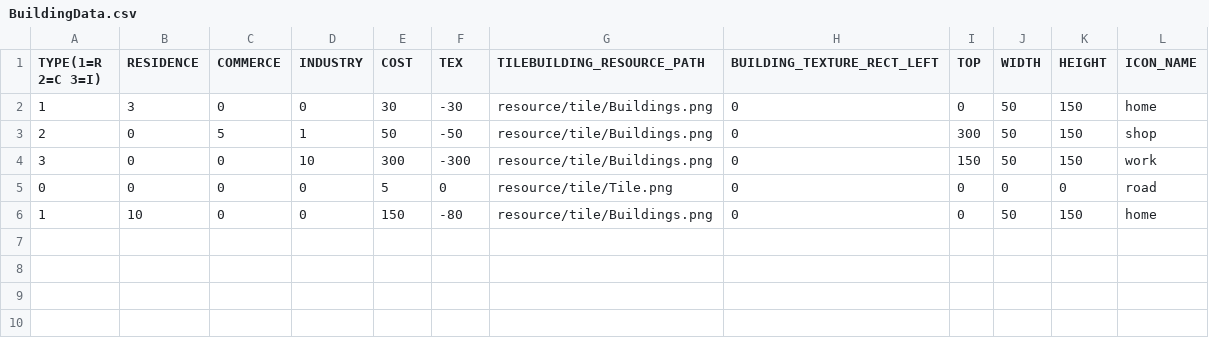
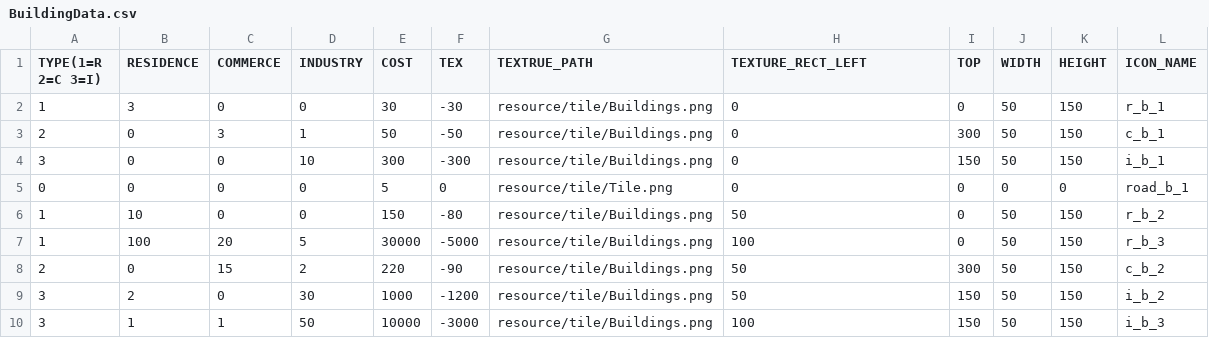
Before and after one commit to HAGU-G/Cities2D, a CSV file: bin/data/BuildingData.csv, drawn as a sheet.

```diff
--- a/bin/data/BuildingData.csv
+++ b/bin/data/BuildingData.csv
@@ -1,6 +1,10 @@
-TYPE(1=R 2=C 3=I),RESIDENCE,COMMERCE,INDUSTRY,COST,TEX,TILEBUILDING_RESOURCE_PATH,BUILDING_TEXTURE_RECT_LEFT,TOP,WIDTH,HEIGHT,ICON_NAME
-1,3,0,0,30,-30,resource/tile/Buildings.png,0,0,50,150,home
-2,0,5,1,50,-50,resource/tile/Buildings.png,0,300,50,150,shop
-3,0,0,10,300,-300,resource/tile/Buildings.png,0,150,50,150,work
-0,0,0,0,5,0,resource/tile/Tile.png,0,0,0,0,road
-1,10,0,0,150,-80,resource/tile/Buildings.png,0,0,50,150,home
+TYPE(1=R 2=C 3=I),RESIDENCE,COMMERCE,INDUSTRY,COST,TEX,TEXTRUE_PATH,TEXTURE_RECT_LEFT,TOP,WIDTH,HEIGHT,ICON_NAME
+1,3,0,0,30,-30,resource/tile/Buildings.png,0,0,50,150,r_b_1
+2,0,3,1,50,-50,resource/tile/Buildings.png,0,300,50,150,c_b_1
+3,0,0,10,300,-300,resource/tile/Buildings.png,0,150,50,150,i_b_1
+0,0,0,0,5,0,resource/tile/Tile.png,0,0,0,0,road_b_1
+1,10,0,0,150,-80,resource/tile/Buildings.png,50,0,50,150,r_b_2
+1,100,20,5,30000,-5000,resource/tile/Buildings.png,100,0,50,150,r_b_3
+2,0,15,2,220,-90,resource/tile/Buildings.png,50,300,50,150,c_b_2
+3,2,0,30,1000,-1200,resource/tile/Buildings.png,50,150,50,150,i_b_2
+3,1,1,50,10000,-3000,resource/tile/Buildings.png,100,150,50,150,i_b_3
```
Also changed, not shown: 39 other files.
